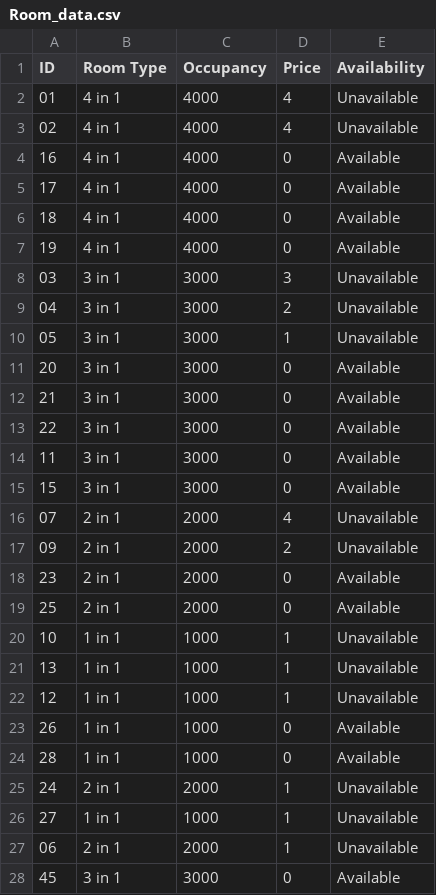
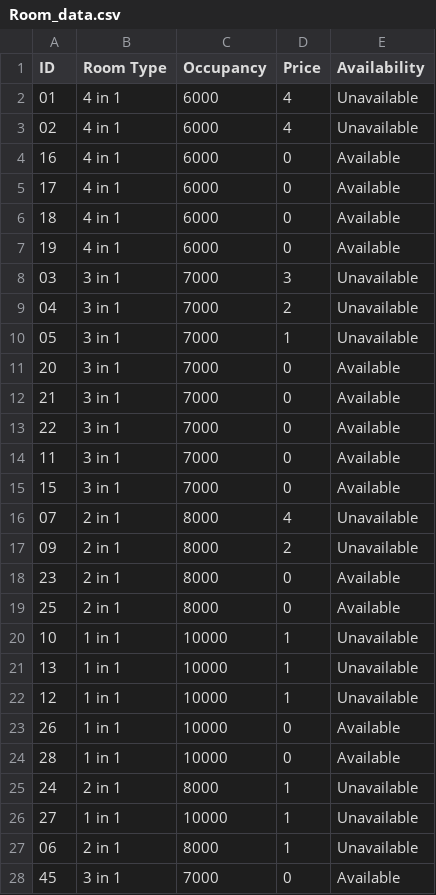
Before and after one commit to Iddrissmus/Hostel-Management-System, a CSV file: data/Room_data.csv, drawn as a sheet; only a part is shown; the diff covers the shown part only.

```diff
--- a/data/Room_data.csv
+++ b/data/Room_data.csv
@@ -1,28 +1,28 @@
 ID,Room Type,Occupancy,Price,Availability
-01,4 in 1,4000,4,Unavailable
-02,4 in 1,4000,4,Unavailable
-16,4 in 1,4000,0,Available
-17,4 in 1,4000,0,Available
-18,4 in 1,4000,0,Available
-19,4 in 1,4000,0,Available
-03,3 in 1,3000,3,Unavailable
-04,3 in 1,3000,2,Unavailable
-05,3 in 1,3000,1,Unavailable
-20,3 in 1,3000,0,Available
-21,3 in 1,3000,0,Available
-22,3 in 1,3000,0,Available
-11,3 in 1,3000,0,Available
-15,3 in 1,3000,0,Available
-07,2 in 1,2000,4,Unavailable
-09,2 in 1,2000,2,Unavailable
-23,2 in 1,2000,0,Available
-25,2 in 1,2000,0,Available
-10,1 in 1,1000,1,Unavailable
-13,1 in 1,1000,1,Unavailable
-12,1 in 1,1000,1,Unavailable
-26,1 in 1,1000,0,Available
-28,1 in 1,1000,0,Available
-24,2 in 1,2000,1,Unavailable
-27,1 in 1,1000,1,Unavailable
-06,2 in 1,2000,1,Unavailable
-45,3 in 1,3000,0,Available
+01,4 in 1,6000,4,Unavailable
+02,4 in 1,6000,4,Unavailable
+16,4 in 1,6000,0,Available
+17,4 in 1,6000,0,Available
+18,4 in 1,6000,0,Available
+19,4 in 1,6000,0,Available
+03,3 in 1,7000,3,Unavailable
+04,3 in 1,7000,2,Unavailable
+05,3 in 1,7000,1,Unavailable
+20,3 in 1,7000,0,Available
+21,3 in 1,7000,0,Available
+22,3 in 1,7000,0,Available
+11,3 in 1,7000,0,Available
+15,3 in 1,7000,0,Available
+07,2 in 1,8000,4,Unavailable
+09,2 in 1,8000,2,Unavailable
+23,2 in 1,8000,0,Available
+25,2 in 1,8000,0,Available
+10,1 in 1,10000,1,Unavailable
+13,1 in 1,10000,1,Unavailable
+12,1 in 1,10000,1,Unavailable
+26,1 in 1,10000,0,Available
+28,1 in 1,10000,0,Available
+24,2 in 1,8000,1,Unavailable
+27,1 in 1,10000,1,Unavailable
+06,2 in 1,8000,1,Unavailable
+45,3 in 1,7000,0,Available
```
Also changed, not shown: 6 edited cells elsewhere in this file, data/testguest.csv.
